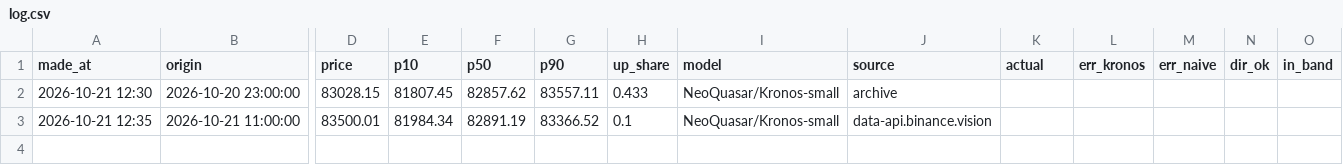
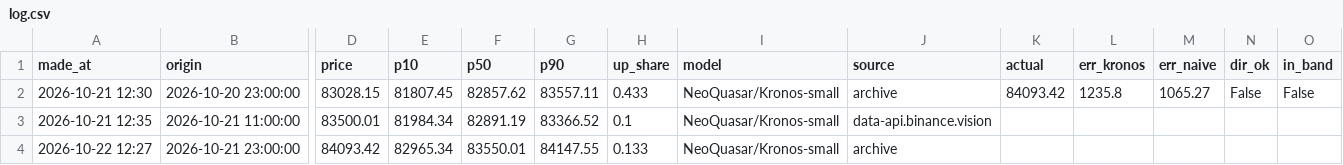
Before and after one commit to SheikhSakhi/T-Killer-BTC, a CSV file: data/log.csv, drawn as a sheet; only a part is shown, gaps mark what is left out; rows hold the shown columns only; the diff names each change by its address in the sheet, - before the commit and + after, or states it on an @@ line.

```diff
--- a/data/log.csv
+++ b/data/log.csv
-K2 (actual): (empty)
+K2 (actual): 84093.42
-L2 (err_kronos): (empty)
+L2 (err_kronos): 1235.8
-M2 (err_naive): (empty)
+M2 (err_naive): 1065.27
-N2 (dir_ok): (empty)
+N2 (dir_ok): False
-O2 (in_band): (empty)
+O2 (in_band): False
+row 4: 2026-10-22 12:27 | 2026-10-21 23:00:00 | 84093.42 | 82965.34 | 83550.01 | 84147.55 | 0.133 | NeoQuasar/Kronos-small | archive
```
Also changed, not shown: 2 other files.
